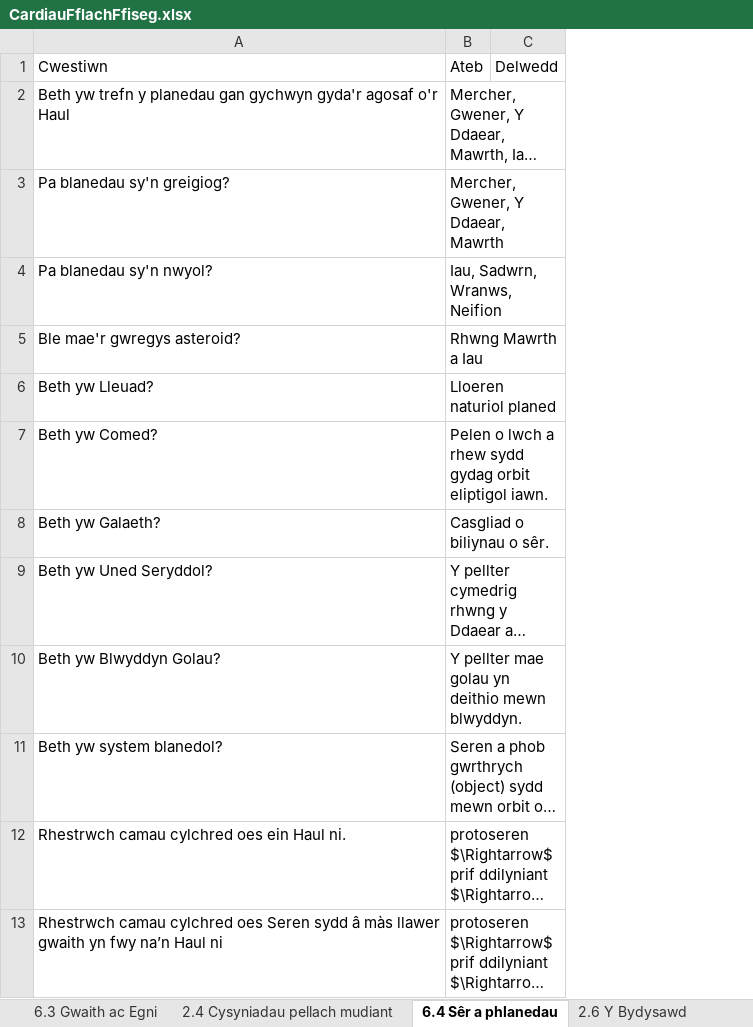
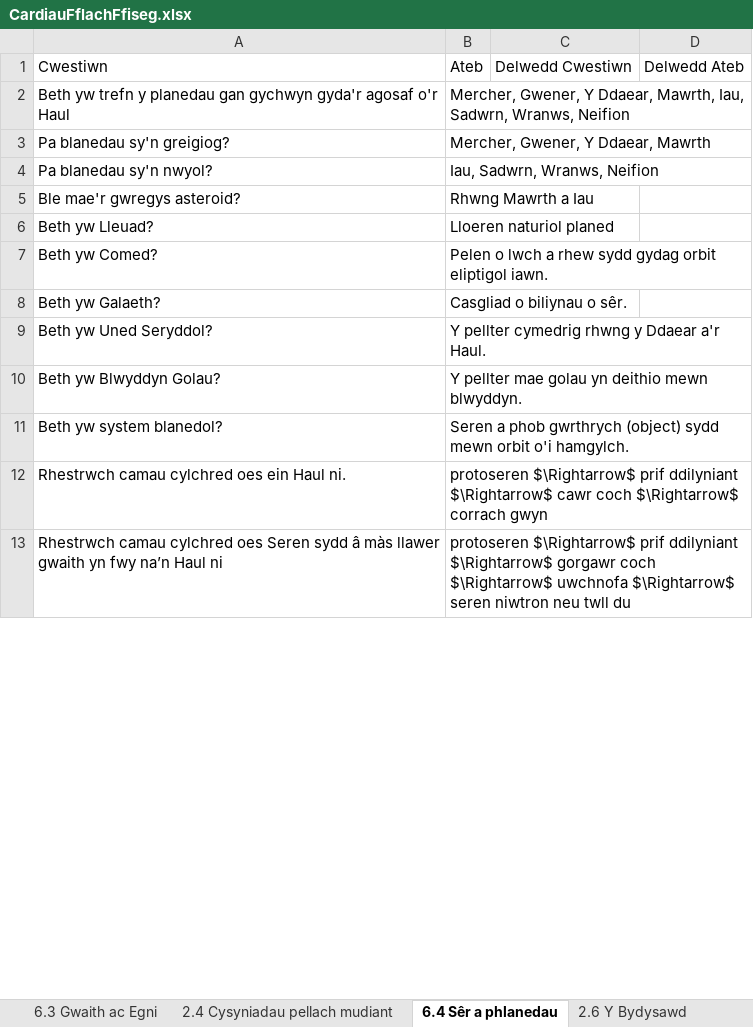
Before and after one commit to GwyddonTryfan/CardiauFflach-TGAU, an Excel workbook: CardiauFflachFfiseg.xlsx, sheet 6.4 Sêr a phlanedau, drawn as a sheet; only a part is shown; long unchanged cells end in …; values as stored, in another font and other column widths than the file's, no borders; removed rows and columns are numbered as before the commit, all else as after; the diff names each change by its address in the sheet, - before the commit and + after, or states it on an @@ line.

```diff
--- a/CardiauFflachFfiseg.xlsx (sheet 6.4 Sêr a phlanedau)
+++ b/CardiauFflachFfiseg.xlsx (sheet 6.4 Sêr a phlanedau)
-column C, row 1: Delwedd
+column C, row 1: Delwedd Cwestiwn
+column D, row 1: Delwedd Ateb
```
Also changed, not shown: sheet 6.6 Hanner Oes, sheet 2.4 Cysyniadau pellach mudiant, sheet 6.3 Gwaith ac Egni, sheet 6.2 Deddfau Newton, sheet 2.6 Y Bydysawd, sheet 6.5 Mathau o belydriad, 1 more sheet.
